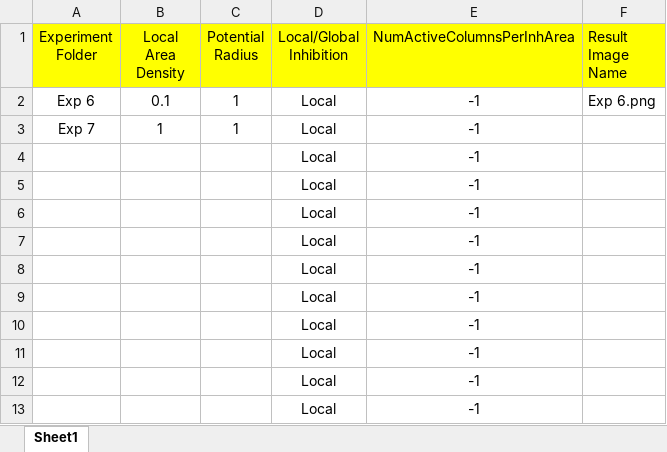
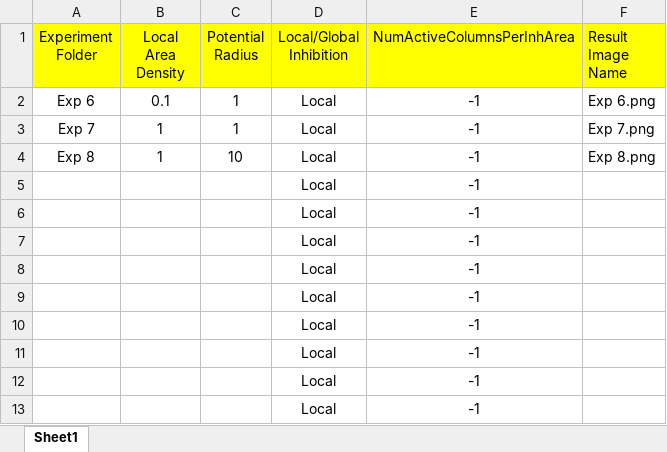
Before and after one commit to Alam-Sher-Khan/neocortexapi-classification, an Excel workbook: My Analysis/Changes In HTM Parameters.xlsx, sheet Sheet1, drawn as a sheet; values as stored, in another font and other column widths than the file's, no borders; removed rows and columns are numbered as before the commit, all else as after; the diff names each change by its address in the sheet, - before the commit and + after, or states it on an @@ line.

Commit message:
Excel File Updated With Exp 8 Parameters Changes

```diff
--- a/My Analysis/Changes In HTM Parameters.xlsx (sheet Sheet1)
+++ b/My Analysis/Changes In HTM Parameters.xlsx (sheet Sheet1)
-F3 (Result Image Name): (empty)
+F3 (Result Image Name): Exp 7.png
-row 4:  |  |  | Local | -1
+row 4: Exp 8 | 1 | 10 | Local | -1 | Exp 8.png
```
